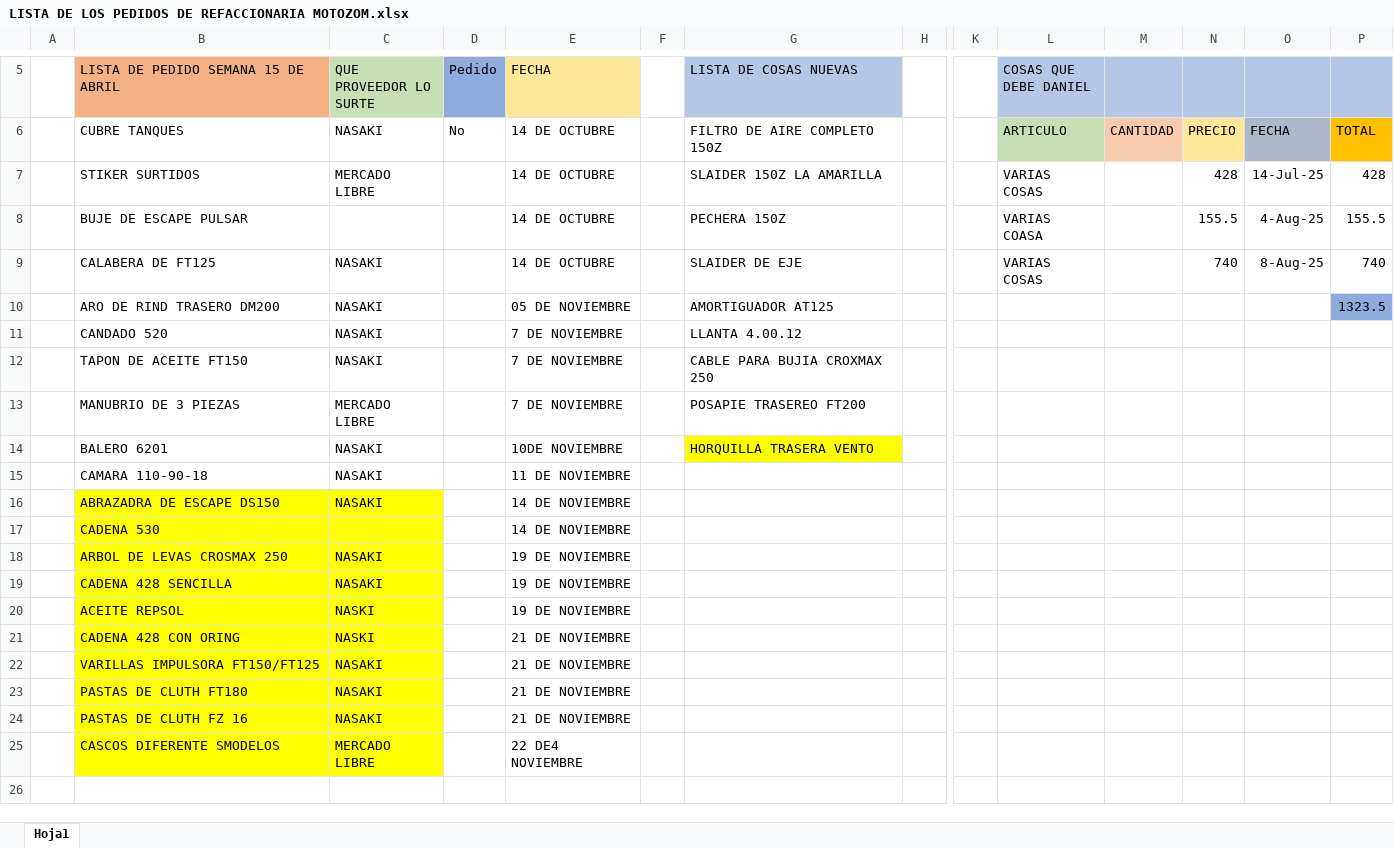
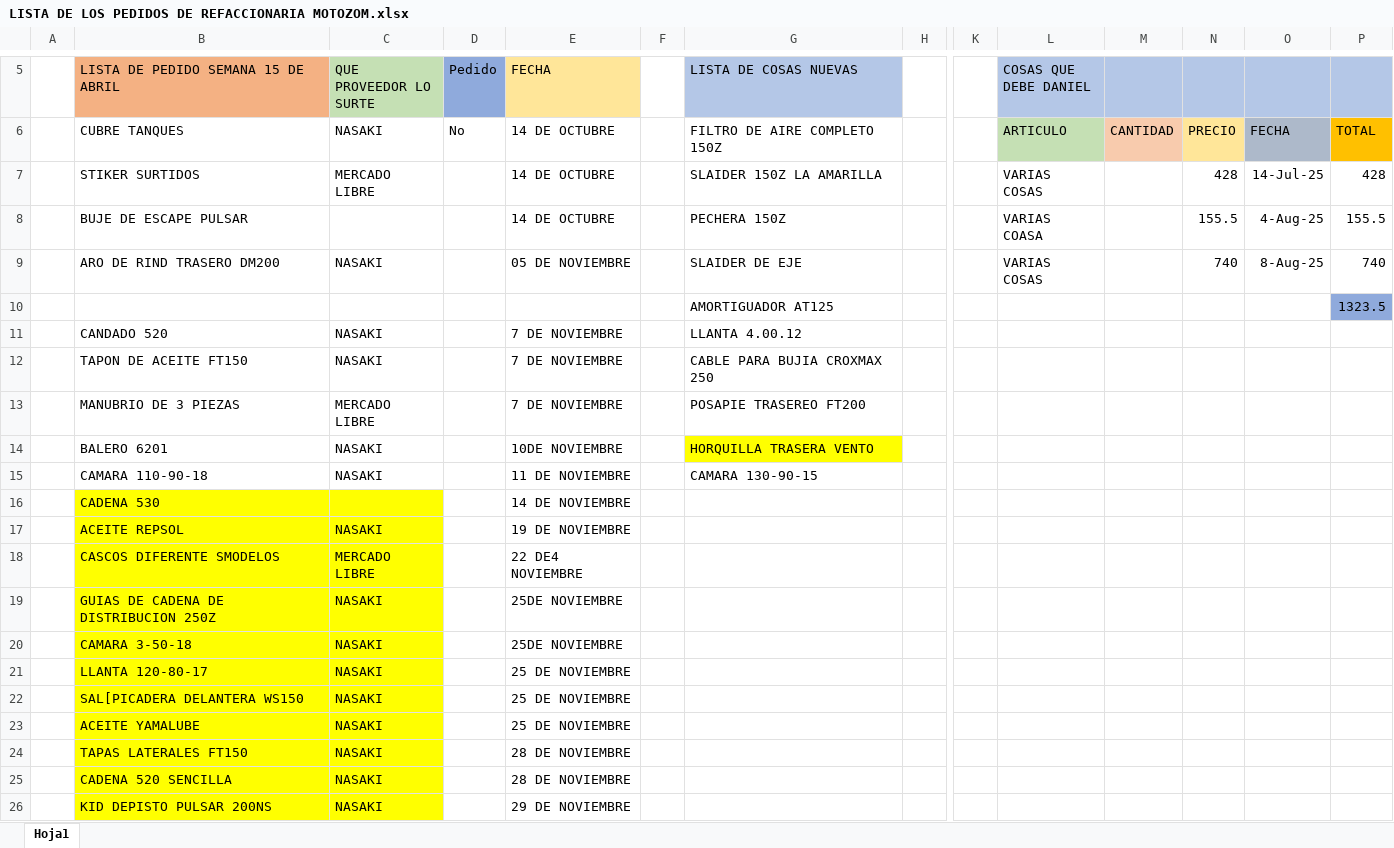
Before and after one commit to MotoZom/Motozom, an Excel workbook: cosas por pedir/LISTA DE LOS PEDIDOS DE REFACCIONARIA MOTOZOM.xlsx, sheet Hoja1, drawn as a sheet; only a part is shown, gaps mark what is left out; values as stored, in another font and other column widths than the file's, no borders; removed rows and columns are numbered as before the commit, all else as after; rows hold the shown columns only; the diff names each change by its address in the sheet, - before the commit and + after, or states it on an @@ line.

Commit message:
SEMANA

```diff
--- a/cosas por pedir/LISTA DE LOS PEDIDOS DE REFACCIONARIA MOTOZOM.xlsx (sheet Hoja1)
+++ b/cosas por pedir/LISTA DE LOS PEDIDOS DE REFACCIONARIA MOTOZOM.xlsx (sheet Hoja1)
-row 9:  | CALABERA DE FT125 | NASAKI |  | 14 DE OCTUBRE |  | SLAIDER DE EJE |  |  | VARIAS COSAS |  | 740 | 8-Aug-25 | 740
-G9 (LISTA DE COSAS NUEVAS): AMORTIGUADOR AT125
+G9 (LISTA DE COSAS NUEVAS): SLAIDER DE EJE
-L9 (COSAS QUE DEBE DANIEL): (empty)
+L9 (COSAS QUE DEBE DANIEL): VARIAS COSAS
-N9: (empty)
+N9: 740
-O9: (empty)
+O9: 8-Aug-25
-P9: 1323.5
+P9: 740
-P9 fill: #8FAADC
+P9 fill: none
+row 10:  |  |  |  |  |  | AMORTIGUADOR AT125 |  |  |  |  |  |  | 1323.5
-G15 (LISTA DE COSAS NUEVAS): (empty)
+G15 (LISTA DE COSAS NUEVAS): CAMARA 130-90-15
-row 16:  | ABRAZADRA DE ESCAPE DS150 | NASAKI |  | 14 DE NOVIEMBRE
-row 18:  | ARBOL DE LEVAS CROSMAX 250 | NASAKI |  | 19 DE NOVIEMBRE
-row 19:  | CADENA 428 SENCILLA | NASAKI |  | 19 DE NOVIEMBRE
-C17 (QUE PROVEEDOR LO SURTE): NASKI
+C17 (QUE PROVEEDOR LO SURTE): NASAKI
-row 21:  | CADENA 428 CON ORING | NASKI |  | 21 DE NOVIEMBRE
-row 22:  | VARILLAS IMPULSORA FT150/FT125 | NASAKI |  | 21 DE NOVIEMBRE
-row 23:  | PASTAS DE CLUTH FT180 | NASAKI |  | 21 DE NOVIEMBRE
-row 24:  | PASTAS DE CLUTH FZ 16 | NASAKI |  | 21 DE NOVIEMBRE
+row 19:  | GUIAS DE CADENA DE DISTRIBUCION 250Z | NASAKI |  | 25DE NOVIEMBRE
+row 20:  | CAMARA 3-50-18 | NASAKI |  | 25DE NOVIEMBRE
+row 21:  | LLANTA 120-80-17 | NASAKI |  | 25 DE NOVIEMBRE
+row 22:  | SAL[PICADERA DELANTERA WS150 | NASAKI |  | 25 DE NOVIEMBRE
+row 23:  | ACEITE YAMALUBE | NASAKI |  | 25 DE NOVIEMBRE
+row 24:  | TAPAS LATERALES FT150 | NASAKI |  | 28 DE NOVIEMBRE
+row 25:  | CADENA 520 SENCILLA | NASAKI |  | 28 DE NOVIEMBRE
+row 26:  | KID DEPISTO PULSAR 200NS | NASAKI |  | 29 DE NOVIEMBRE
```
Also changed, not shown: CORTES DE CAJA/2025/11 NOVIEMBRE/LISTA DE LAS VENTAS SEMANA 47 DE NOVIEMBRE-25.xlsx, 2 other files.
